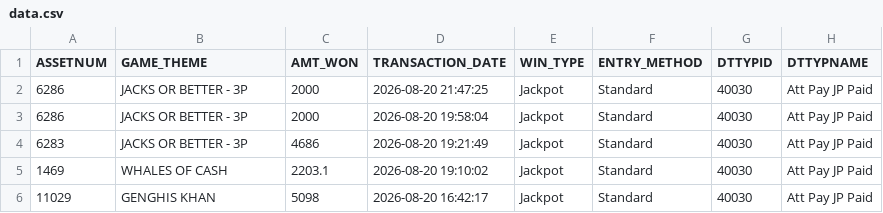
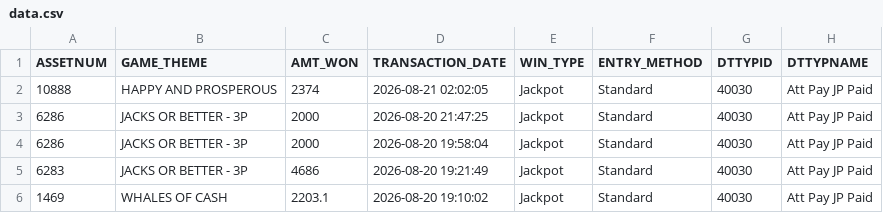
Before and after one commit to Winnercircle1/jackpot-board, a CSV file: data.csv, drawn as a sheet; only a part is shown; the shorter side is filled out with more unchanged rows; the diff names each change by its address in the sheet, - before the commit and + after, or states it on an @@ line.

Commit message:
Update jackpot data 2026-08-21T07:51:57.964Z

```diff
--- a/data.csv
+++ b/data.csv
+row 2: 10888 | HAPPY AND PROSPEROUS | 2374 | 2026-08-21 02:02:05 | Jackpot | Standard | 40030 | Att Pay JP Paid
```
